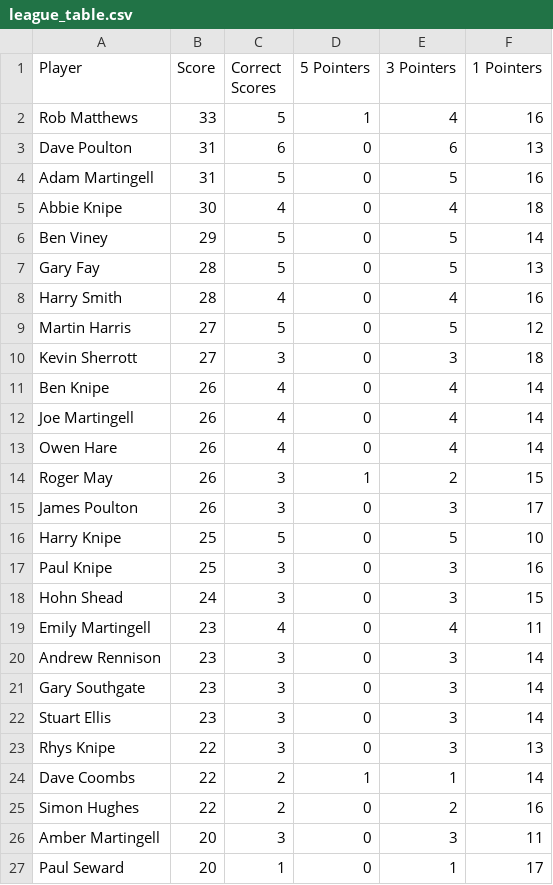
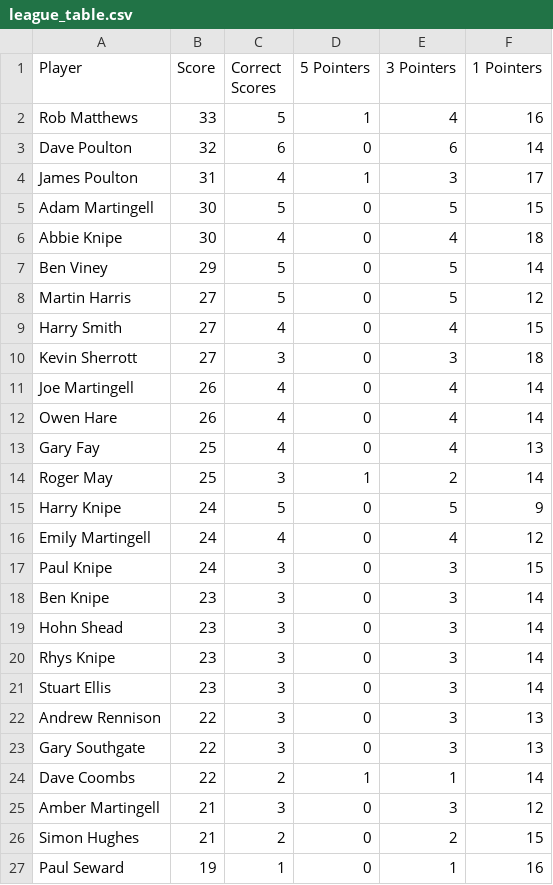
Before and after one commit to ps9786/pl-predictions, a CSV file: wc/league_table.csv, drawn as a sheet; only a part is shown; the diff covers the shown part only.

Commit message:
New Leaderboard: Sat Jun 20 07:00:01 BST 2026

```diff
--- a/wc/league_table.csv
+++ b/wc/league_table.csv
@@ -2,26 +2,26 @@ Player,Score,Correct Scores,5 Pointers,3 Pointers,1 Pointers
 Rob Matthews,33,5,1,4,16
-Dave Poulton,31,6,0,6,13
-Adam Martingell,31,5,0,5,16
+Dave Poulton,32,6,0,6,14
+James Poulton,31,4,1,3,17
+Adam Martingell,30,5,0,5,15
 Abbie Knipe,30,4,0,4,18
 Ben Viney,29,5,0,5,14
-Gary Fay,28,5,0,5,13
-Harry Smith,28,4,0,4,16
 Martin Harris,27,5,0,5,12
+Harry Smith,27,4,0,4,15
 Kevin Sherrott,27,3,0,3,18
-Ben Knipe,26,4,0,4,14
 Joe Martingell,26,4,0,4,14
 Owen Hare,26,4,0,4,14
-Roger May,26,3,1,2,15
-James Poulton,26,3,0,3,17
-Harry Knipe,25,5,0,5,10
-Paul Knipe,25,3,0,3,16
-Hohn Shead,24,3,0,3,15
-Emily Martingell,23,4,0,4,11
-Andrew Rennison,23,3,0,3,14
-Gary Southgate,23,3,0,3,14
+Gary Fay,25,4,0,4,13
+Roger May,25,3,1,2,14
+Harry Knipe,24,5,0,5,9
+Emily Martingell,24,4,0,4,12
+Paul Knipe,24,3,0,3,15
+Ben Knipe,23,3,0,3,14
+Hohn Shead,23,3,0,3,14
+Rhys Knipe,23,3,0,3,14
 Stuart Ellis,23,3,0,3,14
-Rhys Knipe,22,3,0,3,13
+Andrew Rennison,22,3,0,3,13
+Gary Southgate,22,3,0,3,13
 Dave Coombs,22,2,1,1,14
-Simon Hughes,22,2,0,2,16
-Amber  Martingell,20,3,0,3,11
-Paul Seward,20,1,0,1,17
+Amber  Martingell,21,3,0,3,12
+Simon Hughes,21,2,0,2,15
+Paul Seward,19,1,0,1,16
```
Also changed, not shown: 8 edited cells elsewhere in this file.
